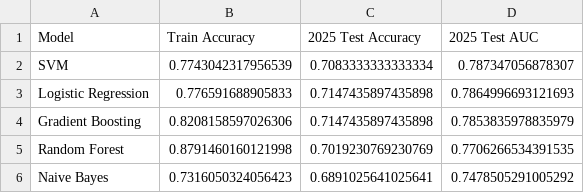
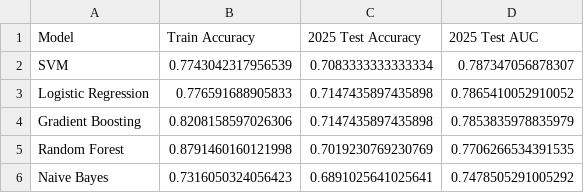
Before and after one commit to HarounShah/Predicting-Results-of-One-Score-Games-in-College-Football, a CSV file: model_comparison_table.csv, drawn as a sheet.

```diff
--- a/model_comparison_table.csv
+++ b/model_comparison_table.csv
@@ -2,3 +2,3 @@ Model,Train Accuracy,2025 Test Accuracy,2025 Test AUC
 SVM,0.7743042317956539,0.7083333333333334,0.787347056878307
-Logistic Regression,0.776591688905833,0.7147435897435898,0.7864996693121693
+Logistic Regression,0.776591688905833,0.7147435897435898,0.7865410052910052
 Gradient Boosting,0.8208158597026306,0.7147435897435898,0.7853835978835979
```
Also changed, not shown: 5 other files.
